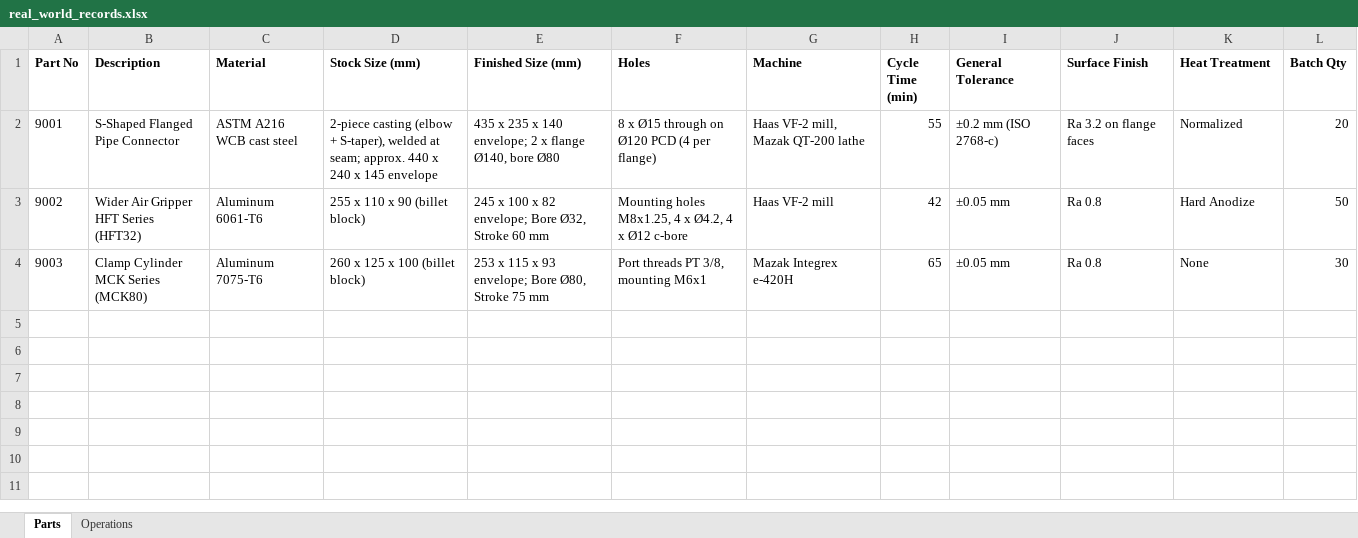
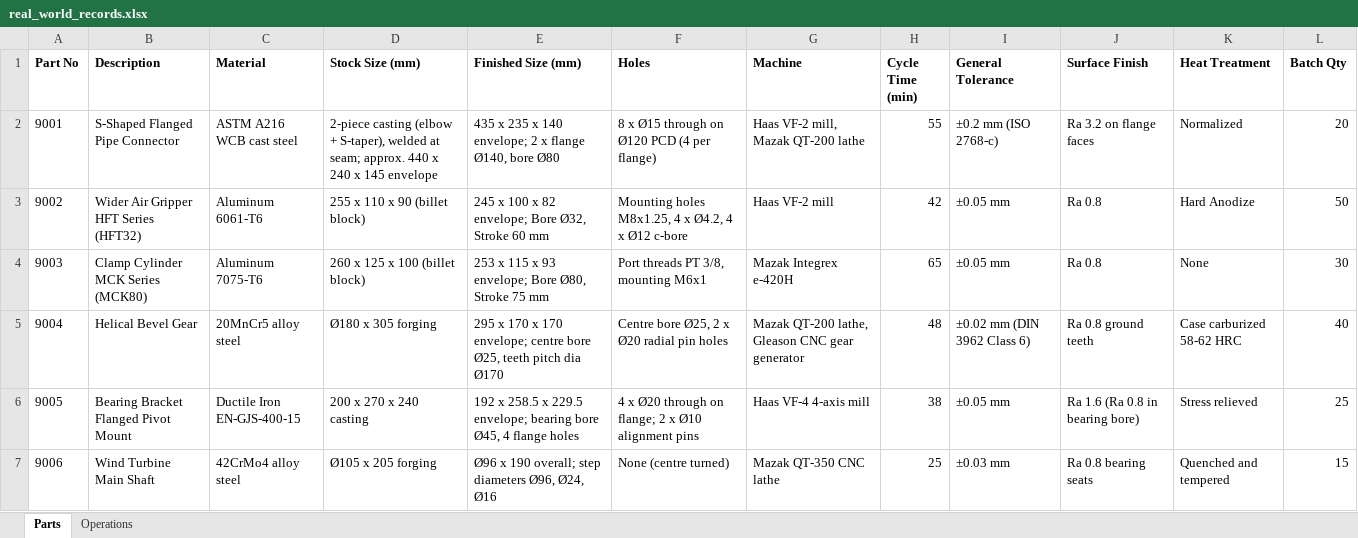
Before and after one commit to Ahmedgito/CNC_Analysis, an Excel workbook: docs/real_world/real_world_records.xlsx, sheet Parts, drawn as a sheet; values as stored, in another font and other column widths than the file's, no borders; the diff names each change by its address in the sheet, - before the commit and + after, or states it on an @@ line.

Commit message:
feat(data): add real-world validation parts 9004 (Bevel Gear), 9005 (Bearing Bracket), 9006 (Stepped Shaft) with STEP/IGES and Excel records

```diff
--- a/docs/real_world/real_world_records.xlsx (sheet Parts)
+++ b/docs/real_world/real_world_records.xlsx (sheet Parts)
+row 5: 9004 | Helical Bevel Gear | 20MnCr5 alloy steel | Ø180 x 305 forging | 295 x 170 x 170 envelope; centre bore Ø25, teeth pitch dia Ø170 | Centre bore Ø25, 2 x Ø20 radial pin holes | Mazak QT-200 lathe, Gleason CNC gear generator | 48 | ±0.02 mm (DIN 3962 Class 6) | Ra 0.8 ground teeth | Case carburized 58-62 HRC | 40
+row 6: 9005 | Bearing Bracket Flanged Pivot Mount | Ductile Iron EN-GJS-400-15 | 200 x 270 x 240 casting | 192 x 258.5 x 229.5 envelope; bearing bore Ø45, 4 flange holes | 4 x Ø20 through on flange; 2 x Ø10 alignment pins | Haas VF-4 4-axis mill | 38 | ±0.05 mm | Ra 1.6 (Ra 0.8 in bearing bore) | Stress relieved | 25
+row 7: 9006 | Wind Turbine Main Shaft | 42CrMo4 alloy steel | Ø105 x 205 forging | Ø96 x 190 overall; step diameters Ø96, Ø24, Ø16 | None (centre turned) | Mazak QT-350 CNC lathe | 25 | ±0.03 mm | Ra 0.8 bearing seats | Quenched and tempered | 15
```
Also changed, not shown: sheet Operations, 32 other files.
